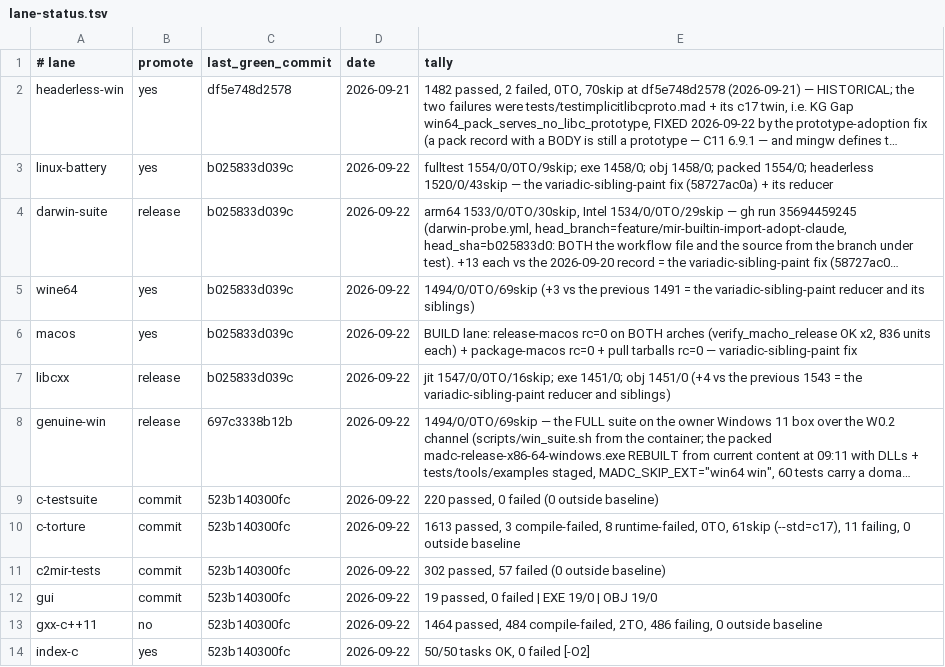
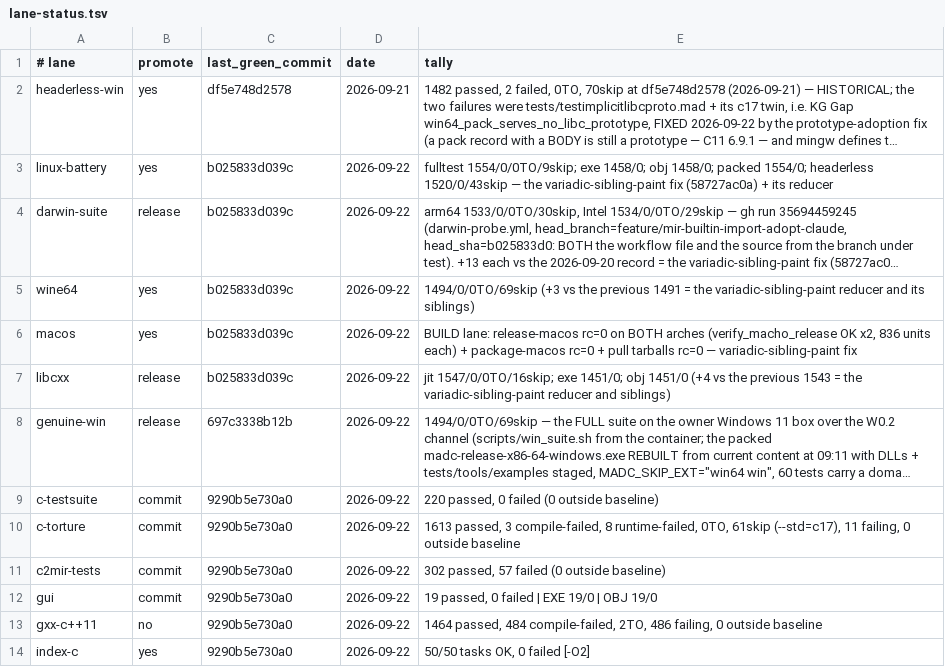
Before and after one commit to derekbsnider/madc, a TSV file: docs/lane-status.tsv, drawn as a sheet; long unchanged cells end in …; the diff names each change by its address in the sheet, - before the commit and + after, or states it on an @@ line.

```diff
--- a/docs/lane-status.tsv
+++ b/docs/lane-status.tsv
-C9:C14 (last_green_commit): 523b140300fc
+C9:C14 (last_green_commit): 9290b5e730a0
```
